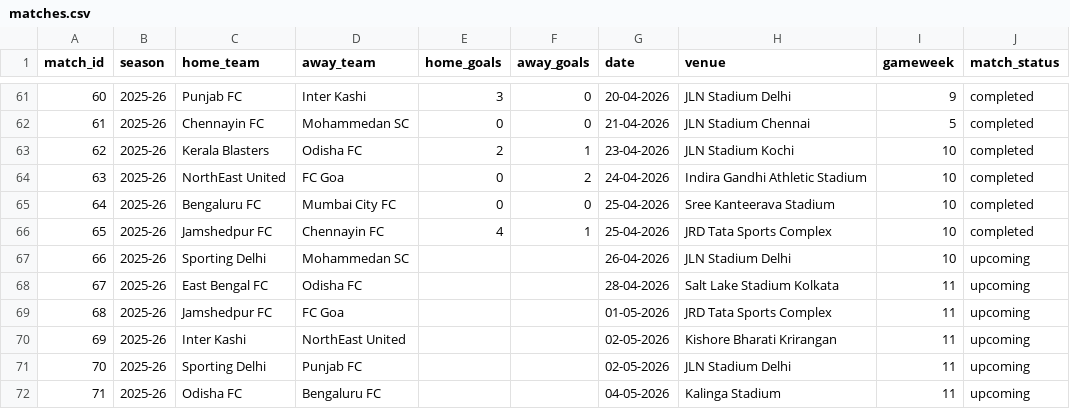
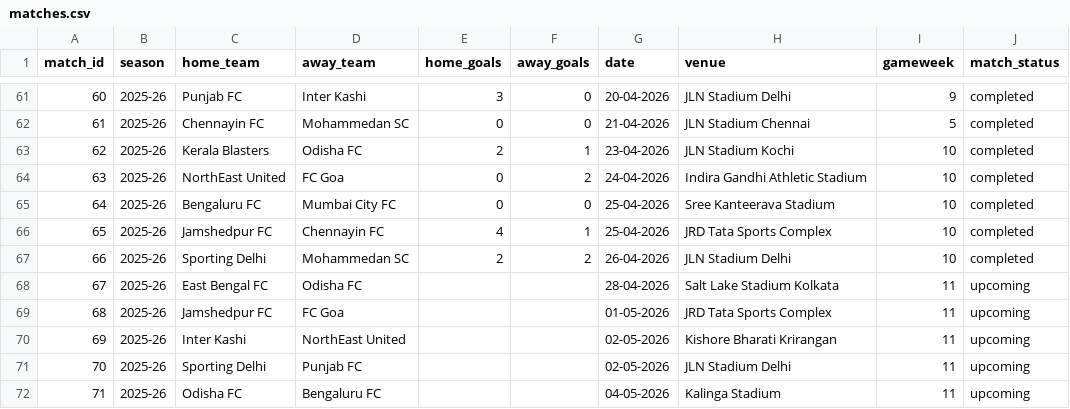
Before and after one commit to SimRaina/IslDashboard, a CSV file: data/matches.csv, drawn as a sheet; only a part is shown, gaps mark what is left out.

Commit message:
updated match data 26042026

```diff
--- a/data/matches.csv
+++ b/data/matches.csv
@@ -66,3 +66,3 @@ match_id,season,home_team,away_team,home_goals,away_goals,date,venue,gameweek,ma
 65,2025-26,Jamshedpur FC,Chennayin FC,4,1,25-04-2026,JRD Tata Sports Complex,10,completed
-66,2025-26,Sporting Delhi,Mohammedan SC,,,26-04-2026,JLN Stadium Delhi,10,upcoming
+66,2025-26,Sporting Delhi,Mohammedan SC,2,2,26-04-2026,JLN Stadium Delhi,10,completed
 67,2025-26,East Bengal FC,Odisha FC,,,28-04-2026,Salt Lake Stadium Kolkata,11,upcoming
```
